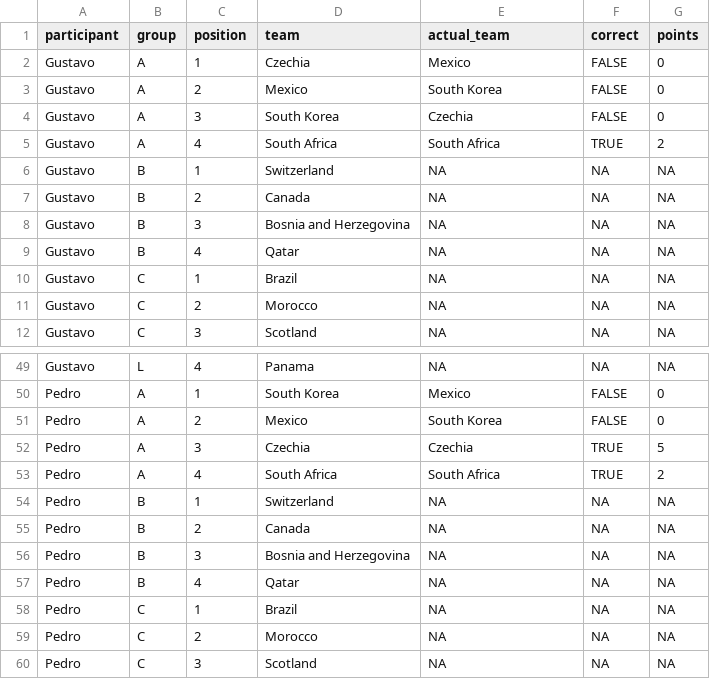
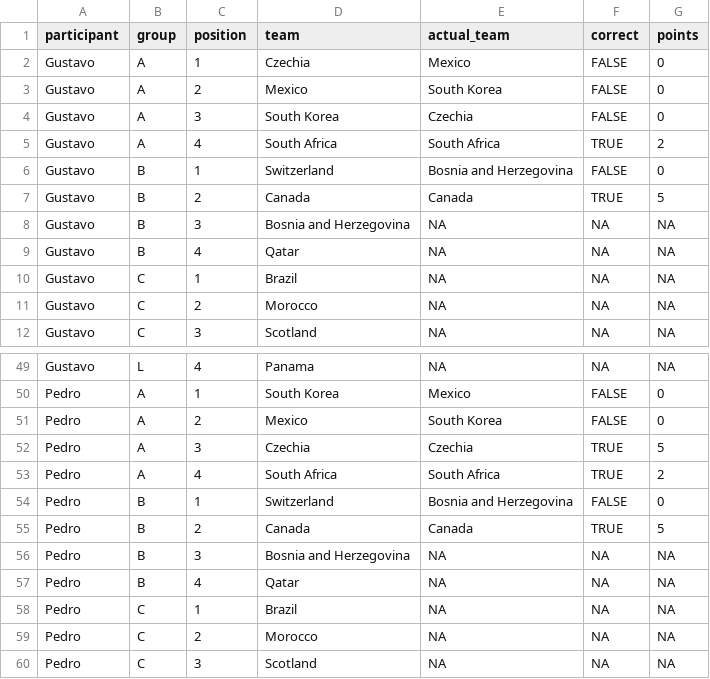
Before and after one commit to pedrosant-anna/bolao-copa-2026-x7q9p, a CSV file: data/scored_outputs/group_position_points.csv, drawn as a sheet; only a part is shown, gaps mark what is left out.

```diff
--- a/data/scored_outputs/group_position_points.csv
+++ b/data/scored_outputs/group_position_points.csv
@@ -5,4 +5,4 @@ Gustavo,A,3,South Korea,Czechia,FALSE,0
 Gustavo,A,4,South Africa,South Africa,TRUE,2
-Gustavo,B,1,Switzerland,NA,NA,NA
-Gustavo,B,2,Canada,NA,NA,NA
+Gustavo,B,1,Switzerland,Bosnia and Herzegovina,FALSE,0
+Gustavo,B,2,Canada,Canada,TRUE,5
 Gustavo,B,3,Bosnia and Herzegovina,NA,NA,NA
@@ -53,4 +53,4 @@ Pedro,A,3,Czechia,Czechia,TRUE,5
 Pedro,A,4,South Africa,South Africa,TRUE,2
-Pedro,B,1,Switzerland,NA,NA,NA
-Pedro,B,2,Canada,NA,NA,NA
+Pedro,B,1,Switzerland,Bosnia and Herzegovina,FALSE,0
+Pedro,B,2,Canada,Canada,TRUE,5
 Pedro,B,3,Bosnia and Herzegovina,NA,NA,NA
```
Also changed, not shown: data/results/actual_results.csv, data/scored_outputs/leaderboard.csv, 3 other files.
